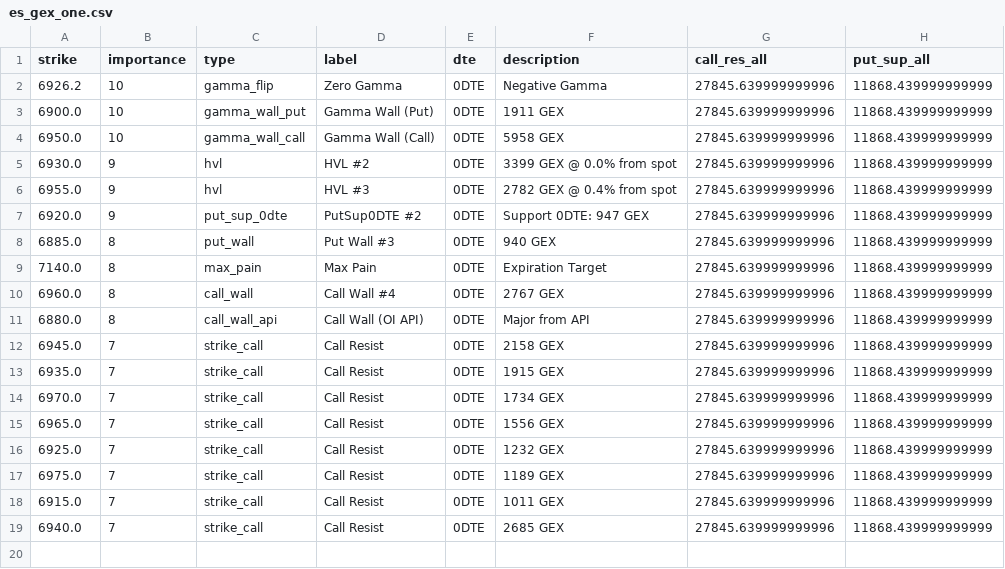
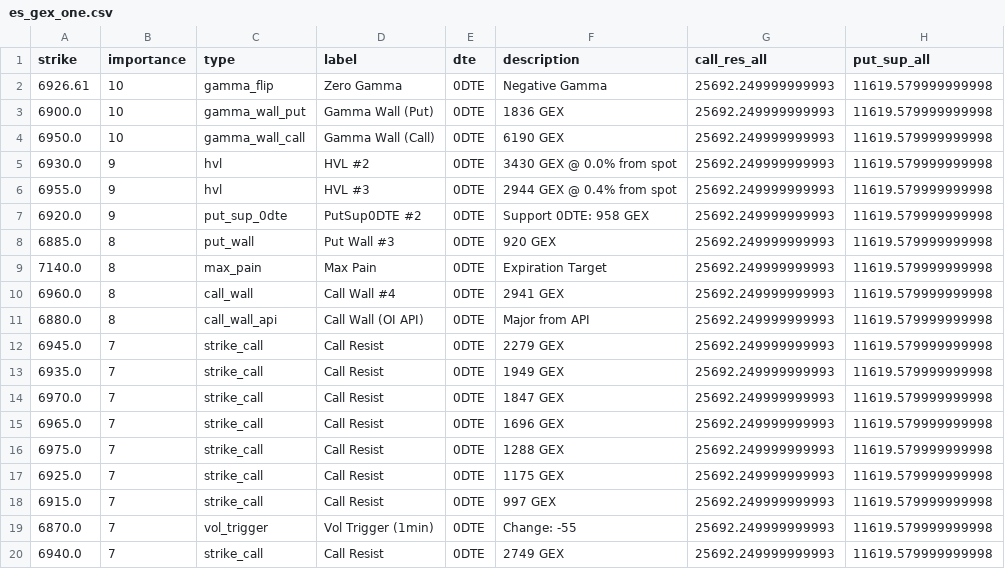
Before and after one commit to enzocosson/gex-levels-manual, a CSV file: es_gex_one.csv, drawn as a sheet.

```diff
--- a/es_gex_one.csv
+++ b/es_gex_one.csv
@@ -1,19 +1,20 @@
 strike,importance,type,label,dte,description,call_res_all,put_sup_all
-6926.2,10,gamma_flip,Zero Gamma,0DTE,Negative Gamma,27845.639999999996,11868.439999999999
-6900.0,10,gamma_wall_put,Gamma Wall (Put),0DTE,1911 GEX,27845.639999999996,11868.439999999999
-6950.0,10,gamma_wall_call,Gamma Wall (Call),0DTE,5958 GEX,27845.639999999996,11868.439999999999
-6930.0,9,hvl,HVL #2,0DTE,3399 GEX @ 0.0% from spot,27845.639999999996,11868.439999999999
-6955.0,9,hvl,HVL #3,0DTE,2782 GEX @ 0.4% from spot,27845.639999999996,11868.439999999999
-6920.0,9,put_sup_0dte,PutSup0DTE #2,0DTE,Support 0DTE: 947 GEX,27845.639999999996,11868.439999999999
-6885.0,8,put_wall,Put Wall #3,0DTE,940 GEX,27845.639999999996,11868.439999999999
-7140.0,8,max_pain,Max Pain,0DTE,Expiration Target,27845.639999999996,11868.439999999999
-6960.0,8,call_wall,Call Wall #4,0DTE,2767 GEX,27845.639999999996,11868.439999999999
-6880.0,8,call_wall_api,Call Wall (OI API),0DTE,Major from API,27845.639999999996,11868.439999999999
-6945.0,7,strike_call,Call Resist,0DTE,2158 GEX,27845.639999999996,11868.439999999999
-6935.0,7,strike_call,Call Resist,0DTE,1915 GEX,27845.639999999996,11868.439999999999
-6970.0,7,strike_call,Call Resist,0DTE,1734 GEX,27845.639999999996,11868.439999999999
-6965.0,7,strike_call,Call Resist,0DTE,1556 GEX,27845.639999999996,11868.439999999999
-6925.0,7,strike_call,Call Resist,0DTE,1232 GEX,27845.639999999996,11868.439999999999
-6975.0,7,strike_call,Call Resist,0DTE,1189 GEX,27845.639999999996,11868.439999999999
-6915.0,7,strike_call,Call Resist,0DTE,1011 GEX,27845.639999999996,11868.439999999999
-6940.0,7,strike_call,Call Resist,0DTE,2685 GEX,27845.639999999996,11868.439999999999
+6926.61,10,gamma_flip,Zero Gamma,0DTE,Negative Gamma,25692.249999999993,11619.579999999998
+6900.0,10,gamma_wall_put,Gamma Wall (Put),0DTE,1836 GEX,25692.249999999993,11619.579999999998
+6950.0,10,gamma_wall_call,Gamma Wall (Call),0DTE,6190 GEX,25692.249999999993,11619.579999999998
+6930.0,9,hvl,HVL #2,0DTE,3430 GEX @ 0.0% from spot,25692.249999999993,11619.579999999998
+6955.0,9,hvl,HVL #3,0DTE,2944 GEX @ 0.4% from spot,25692.249999999993,11619.579999999998
+6920.0,9,put_sup_0dte,PutSup0DTE #2,0DTE,Support 0DTE: 958 GEX,25692.249999999993,11619.579999999998
+6885.0,8,put_wall,Put Wall #3,0DTE,920 GEX,25692.249999999993,11619.579999999998
+7140.0,8,max_pain,Max Pain,0DTE,Expiration Target,25692.249999999993,11619.579999999998
+6960.0,8,call_wall,Call Wall #4,0DTE,2941 GEX,25692.249999999993,11619.579999999998
+6880.0,8,call_wall_api,Call Wall (OI API),0DTE,Major from API,25692.249999999993,11619.579999999998
+6945.0,7,strike_call,Call Resist,0DTE,2279 GEX,25692.249999999993,11619.579999999998
+6935.0,7,strike_call,Call Resist,0DTE,1949 GEX,25692.249999999993,11619.579999999998
+6970.0,7,strike_call,Call Resist,0DTE,1847 GEX,25692.249999999993,11619.579999999998
+6965.0,7,strike_call,Call Resist,0DTE,1696 GEX,25692.249999999993,11619.579999999998
+6975.0,7,strike_call,Call Resist,0DTE,1288 GEX,25692.249999999993,11619.579999999998
+6925.0,7,strike_call,Call Resist,0DTE,1175 GEX,25692.249999999993,11619.579999999998
+6915.0,7,strike_call,Call Resist,0DTE,997 GEX,25692.249999999993,11619.579999999998
+6870.0,7,vol_trigger,Vol Trigger (1min),0DTE,Change: -55,25692.249999999993,11619.579999999998
+6940.0,7,strike_call,Call Resist,0DTE,2749 GEX,25692.249999999993,11619.579999999998
```
Also changed, not shown: es_gex_full.csv, es_gex_zero.csv, 5 other files.
